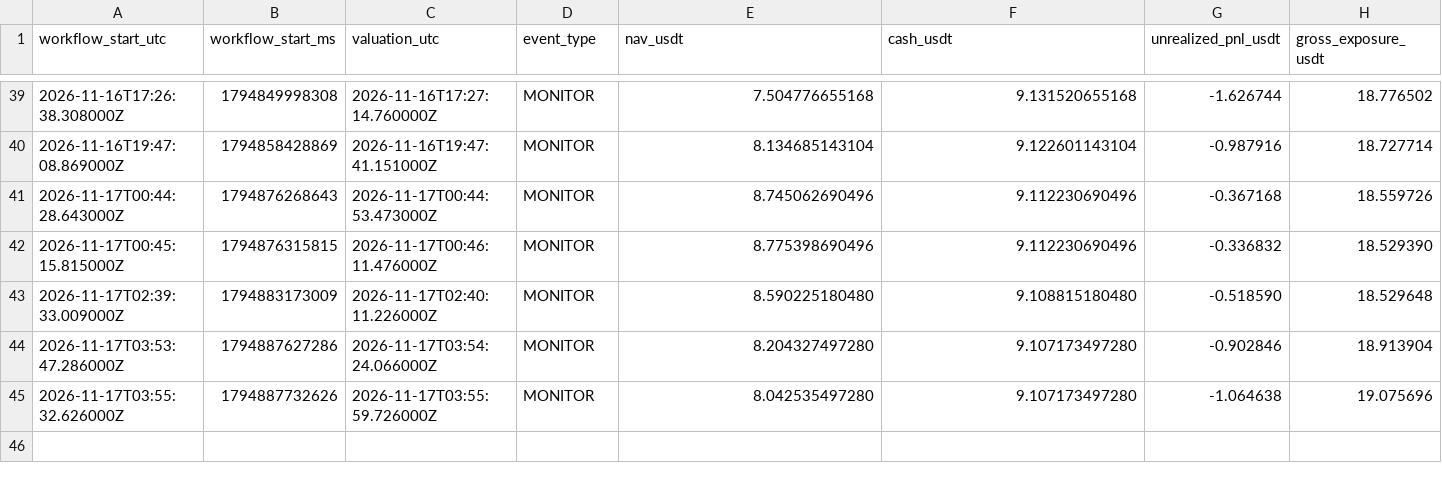
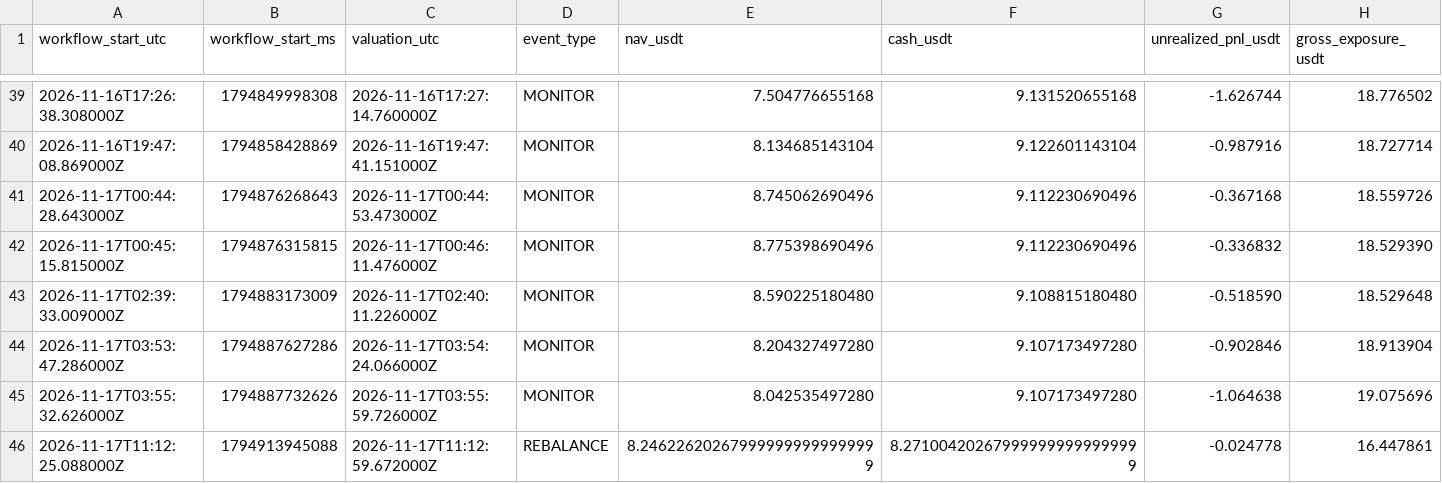
Before and after one commit to takenthatusernameis-collab/CROSS-SECTIONAL-FACTOR-MOMENTUM-STOCKS-VS-MEMES-RELATIVE-PERFORMANCE-QUANTITATIVE-ALGORITHMIC-STRATS, a CSV file: equity_curve.csv, drawn as a sheet; only a part is shown, gaps mark what is left out; rows hold the shown columns only; the diff names each change by its address in the sheet, - before the commit and + after, or states it on an @@ line.

```diff
--- a/equity_curve.csv
+++ b/equity_curve.csv
+row 46: 2026-11-17T11:12:25.088000Z | 1794913945088 | 2026-11-17T11:12:59.672000Z | REBALANCE | 8.246226202679999999999999999 | 8.271004202679999999999999999 | -0.024778 | 16.447861
```
Also changed, not shown: daily_equity.csv, trade_history.csv, 4 other files.
